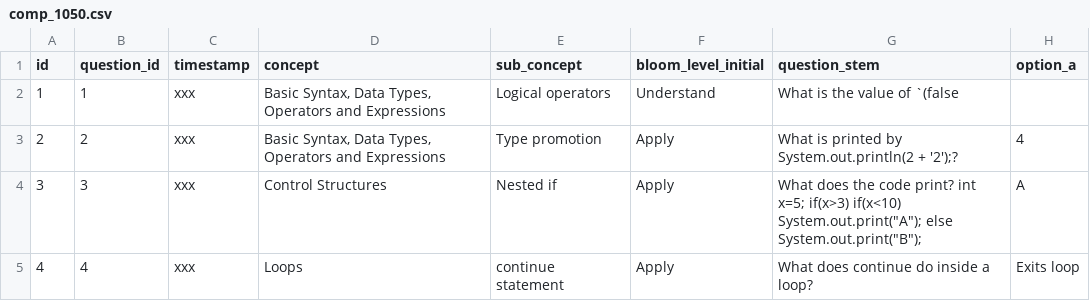
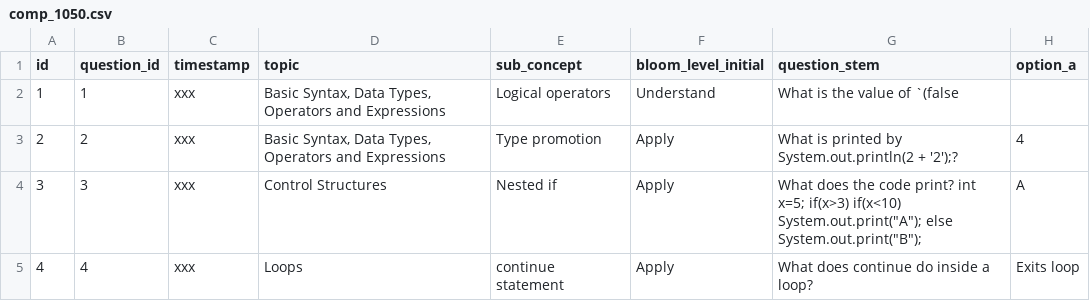
Before and after one commit to folajimiy/adaptive-quiz, a CSV file: adaptive/data/comp_1050.csv, drawn as a sheet; only a part is shown; the diff names each change by its address in the sheet, - before the commit and + after, or states it on an @@ line.

Commit message:
using comp1050_fixed

```diff
--- a/adaptive/data/comp_1050.csv
+++ b/adaptive/data/comp_1050.csv
-D1: concept
+D1: topic
```
Also changed, not shown: 2 other files.
